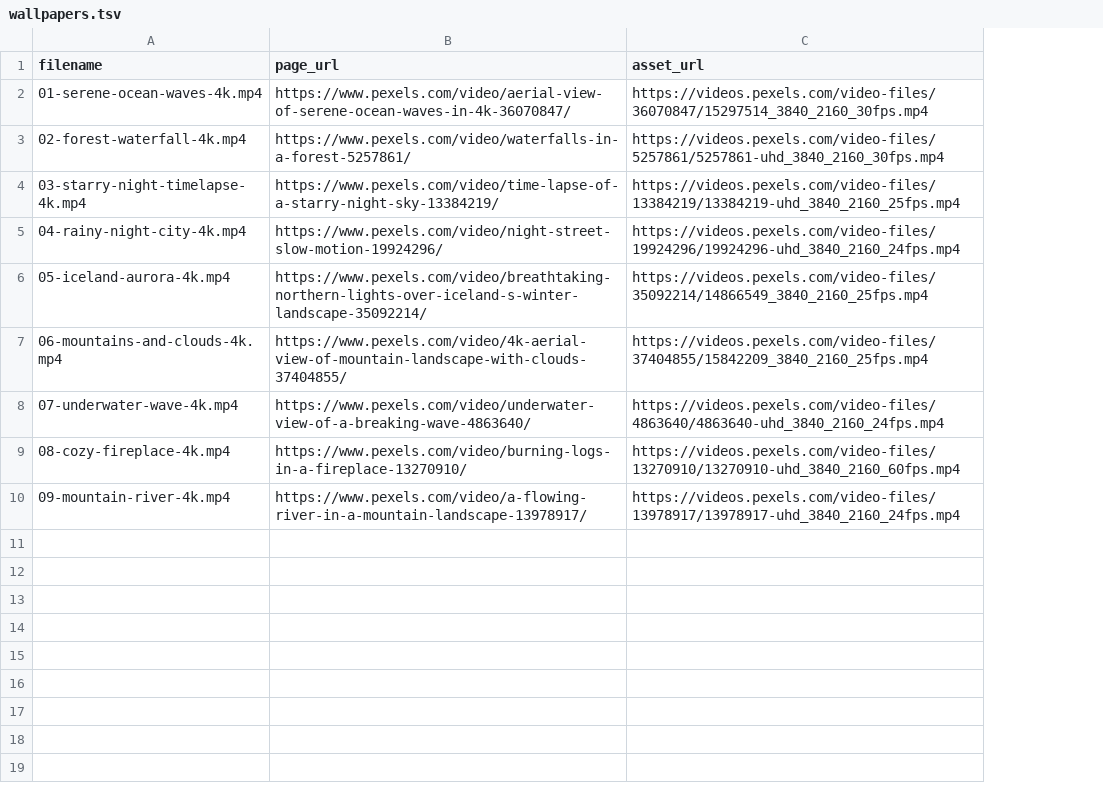
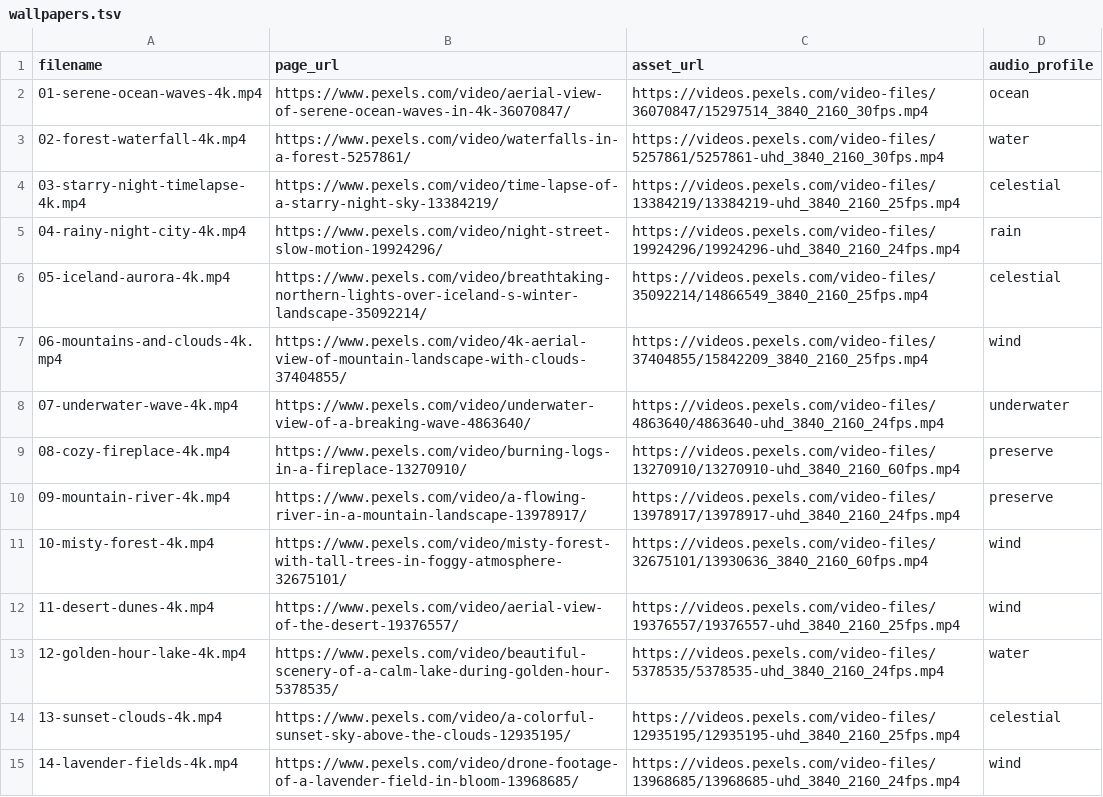
Before and after one commit to ZeroXSHDW/livewallpapers_mac_meditation, a TSV file: wallpapers.tsv, drawn as a sheet; the diff names each change by its address in the sheet, - before the commit and + after, or states it on an @@ line.

Commit message:
Expand 4K catalog with tranquil audio

```diff
--- a/wallpapers.tsv
+++ b/wallpapers.tsv
+column D (audio_profile), rows 2-10: ocean | water | celestial | rain | celestial | wind | underwater | preserve | preserve
+row 11: 10-misty-forest-4k.mp4 | https://www.pexels.com/video/misty-forest-with-tall-trees-in-foggy-atmosphere-32675101/ | https://videos.pexels.com/video-files/32675101/13930636_3840_2160_60fps.mp4 | wind
+row 12: 11-desert-dunes-4k.mp4 | https://www.pexels.com/video/aerial-view-of-the-desert-19376557/ | https://videos.pexels.com/video-files/19376557/19376557-uhd_3840_2160_25fps.mp4 | wind
+row 13: 12-golden-hour-lake-4k.mp4 | https://www.pexels.com/video/beautiful-scenery-of-a-calm-lake-during-golden-hour-5378535/ | https://videos.pexels.com/video-files/5378535/5378535-uhd_3840_2160_24fps.mp4 | water
+row 14: 13-sunset-clouds-4k.mp4 | https://www.pexels.com/video/a-colorful-sunset-sky-above-the-clouds-12935195/ | https://videos.pexels.com/video-files/12935195/12935195-uhd_3840_2160_25fps.mp4 | celestial
+row 15: 14-lavender-fields-4k.mp4 | https://www.pexels.com/video/drone-footage-of-a-lavender-field-in-bloom-13968685/ | https://videos.pexels.com/video-files/13968685/13968685-uhd_3840_2160_24fps.mp4 | wind
```
Also changed, not shown: 3 other files.
